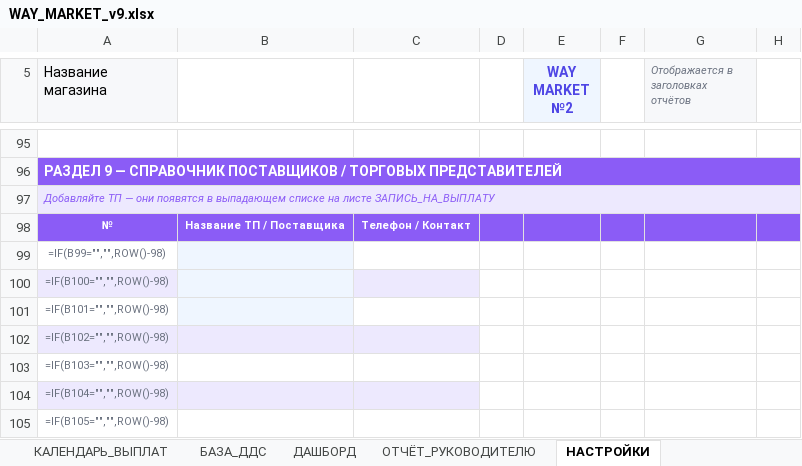
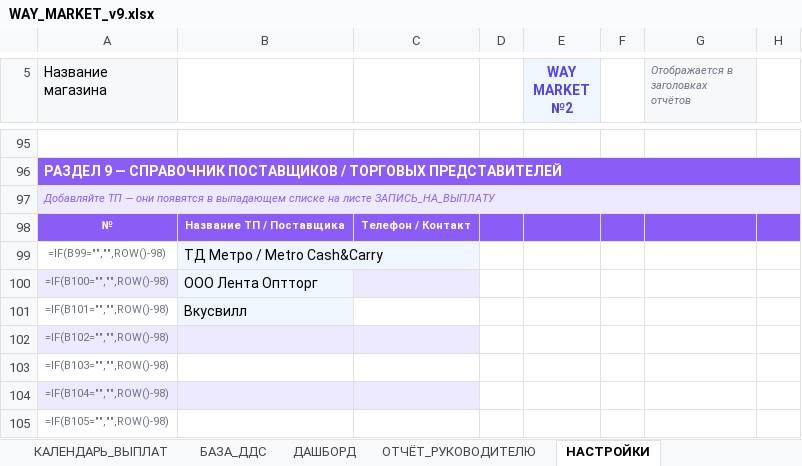
Before and after one commit to dexauron/Auron, an Excel workbook: WAY_MARKET_v9.xlsx, sheet НАСТРОЙКИ, drawn as a sheet; only a part is shown, gaps mark what is left out; values as stored, in another font and other column widths than the file's, no borders; formulas without a stored value are shown as written; conditional formats and table styles not drawn; the diff names each change by its address in the sheet, - before the commit and + after, or states it on an @@ line.

```diff
--- a/WAY_MARKET_v9.xlsx (sheet НАСТРОЙКИ)
+++ b/WAY_MARKET_v9.xlsx (sheet НАСТРОЙКИ)
-B99: (empty)
+B99: ТД Метро / Metro Cash&Carry
-B100: (empty)
+B100: ООО Лента Оптторг
-B101: (empty)
+B101: Вкусвилл
```
Also changed, not shown: sheet БАЗА_ДДС, sheet КАЛЕНДАРЬ_ВЫПЛАТ, sheet ОТЧЁТ_РУКОВОДИТЕЛЮ, sheet ИНСТРУКЦИЯ, charts or pictures, 3 other files.
